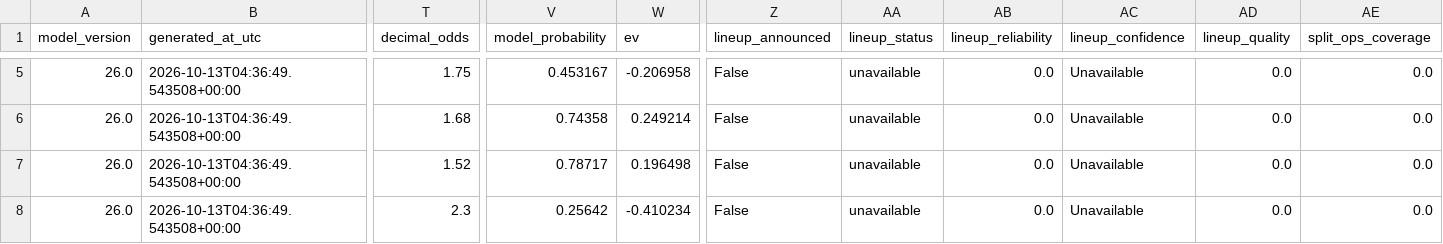
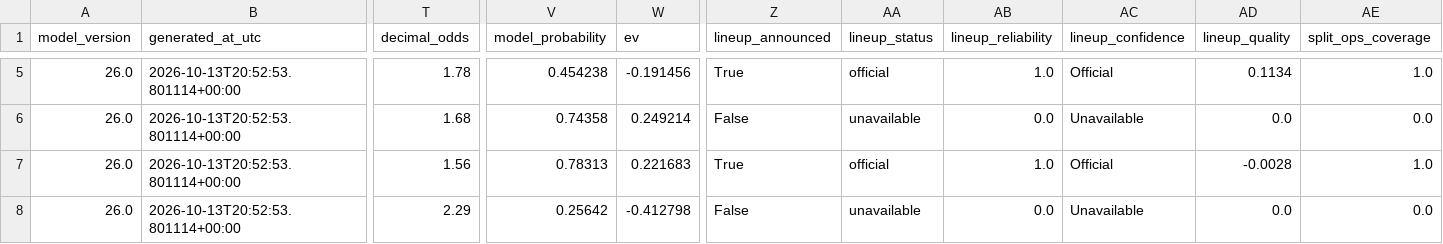
Before and after one commit to kouheiarai/mlb-ai-predictor, a CSV file: data/predictions.csv, drawn as a sheet; only a part is shown, gaps mark what is left out; the diff covers the shown part only; the diff names each change by its address in the sheet, - before the commit and + after, or states it on an @@ line.

```diff
--- a/data/predictions.csv
+++ b/data/predictions.csv
-B5:B8 (generated_at_utc): 2026-10-13T04:36:49.543508+00:00
+B5:B8 (generated_at_utc): 2026-10-13T20:52:53.801114+00:00
-T5 (decimal_odds): 1.75
+T5 (decimal_odds): 1.78
-V5 (model_probability): 0.453167
+V5 (model_probability): 0.454238
-W5 (ev): -0.206958
+W5 (ev): -0.191456
-Z5 (lineup_announced): False
+Z5 (lineup_announced): True
-AA5 (lineup_status): unavailable
+AA5 (lineup_status): official
-AB5 (lineup_reliability): 0.0
+AB5 (lineup_reliability): 1.0
-AC5 (lineup_confidence): Unavailable
+AC5 (lineup_confidence): Official
-AD5 (lineup_quality): 0.0
+AD5 (lineup_quality): 0.1134
-AE5 (split_ops_coverage): 0.0
+AE5 (split_ops_coverage): 1.0
-T7 (decimal_odds): 1.52
+T7 (decimal_odds): 1.56
-V7 (model_probability): 0.78717
+V7 (model_probability): 0.78313
-W7 (ev): 0.196498
+W7 (ev): 0.221683
-Z7 (lineup_announced): False
+Z7 (lineup_announced): True
-AA7 (lineup_status): unavailable
+AA7 (lineup_status): official
-AB7 (lineup_reliability): 0.0
+AB7 (lineup_reliability): 1.0
-AC7 (lineup_confidence): Unavailable
+AC7 (lineup_confidence): Official
-AD7 (lineup_quality): 0.0
+AD7 (lineup_quality): -0.0028
-AE7 (split_ops_coverage): 0.0
+AE7 (split_ops_coverage): 1.0
-T8 (decimal_odds): 2.3
+T8 (decimal_odds): 2.29
-W8 (ev): -0.410234
+W8 (ev): -0.412798
```
Also changed, not shown: 67 edited cells elsewhere in this file, data/latest_odds.csv, docs/latest_odds.csv, 57 other files.
